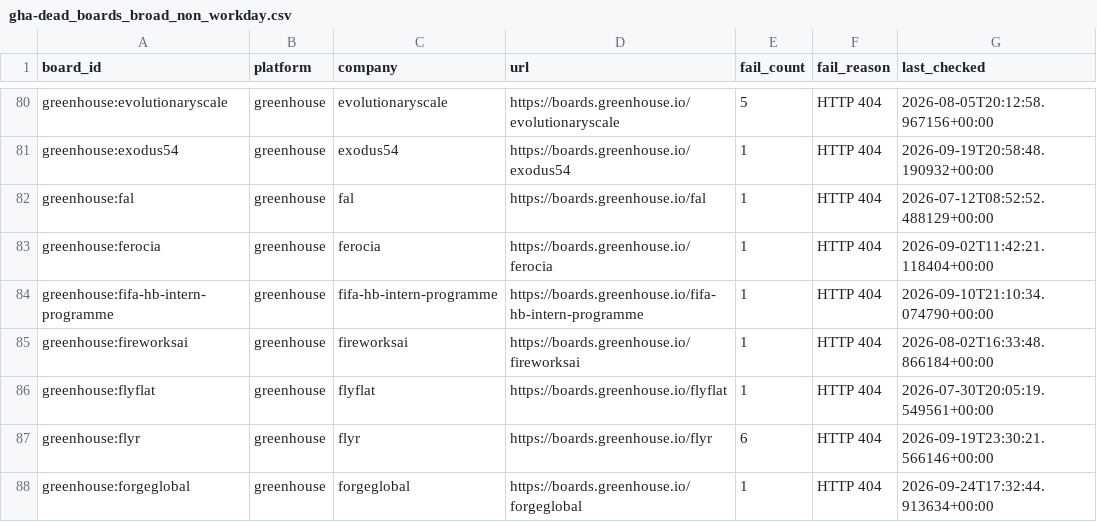
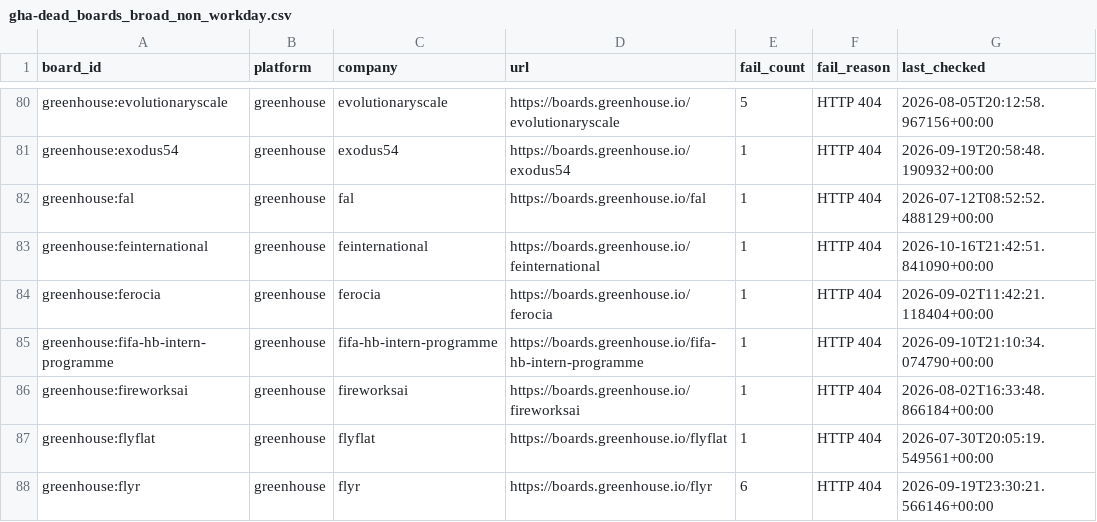
Before and after one commit to likithreddy25/job-radar, a CSV file: state/gha-dead_boards_broad_non_workday.csv, drawn as a sheet; only a part is shown, gaps mark what is left out; the shorter side is filled out with more unchanged rows.

```diff
--- a/state/gha-dead_boards_broad_non_workday.csv
+++ b/state/gha-dead_boards_broad_non_workday.csv
@@ -82,2 +82,3 @@ greenhouse:exodus54,greenhouse,exodus54,https://boards.greenhouse.io/exodus54,1,
 greenhouse:fal,greenhouse,fal,https://boards.greenhouse.io/fal,1,HTTP 404,2026-07-12T08:52:52.488129+00:00
+greenhouse:feinternational,greenhouse,feinternational,https://boards.greenhouse.io/feinternational,1,HTTP 404,2026-10-16T21:42:51.841090+00:00
 greenhouse:ferocia,greenhouse,ferocia,https://boards.greenhouse.io/ferocia,1,HTTP 404,2026-09-02T11:42:21.118404+00:00
```
Also changed, not shown: 1 other file.
